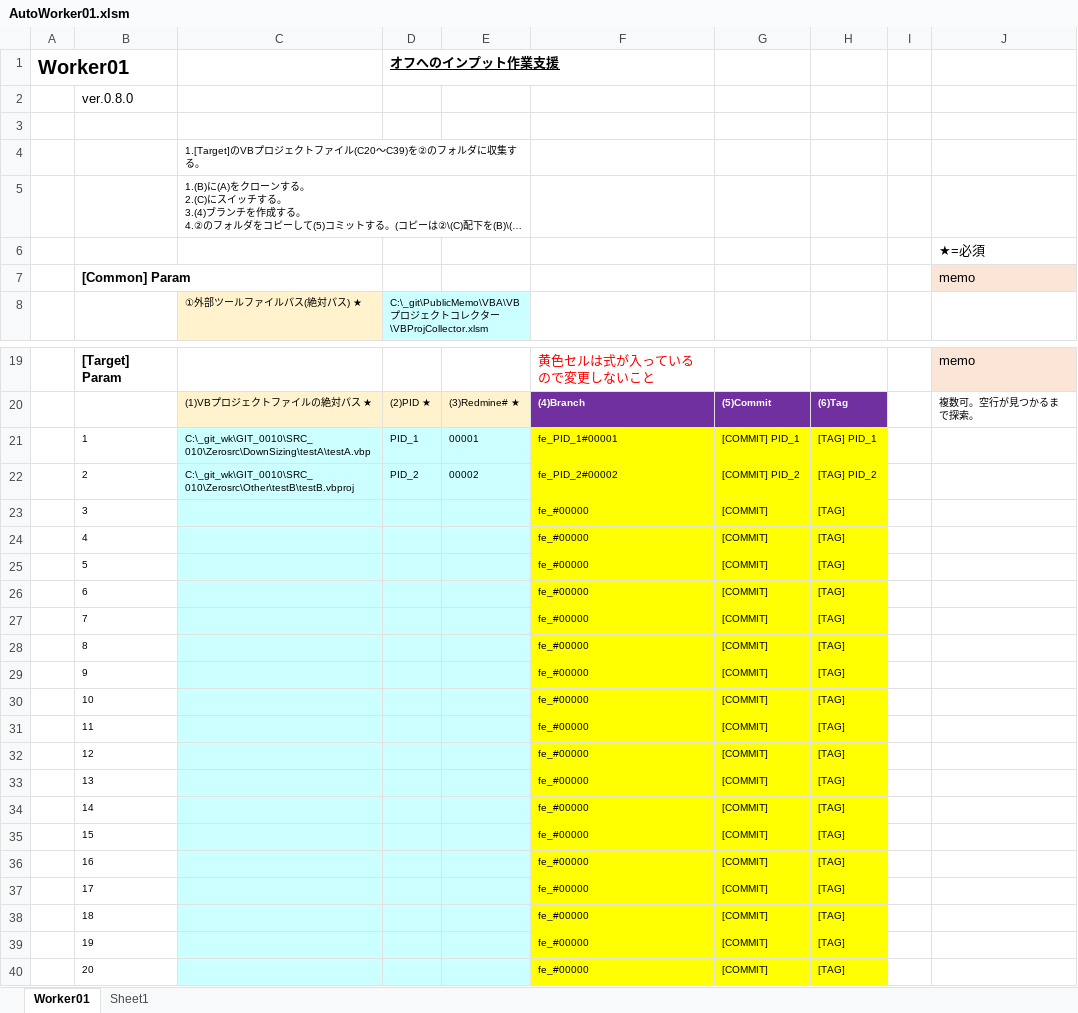
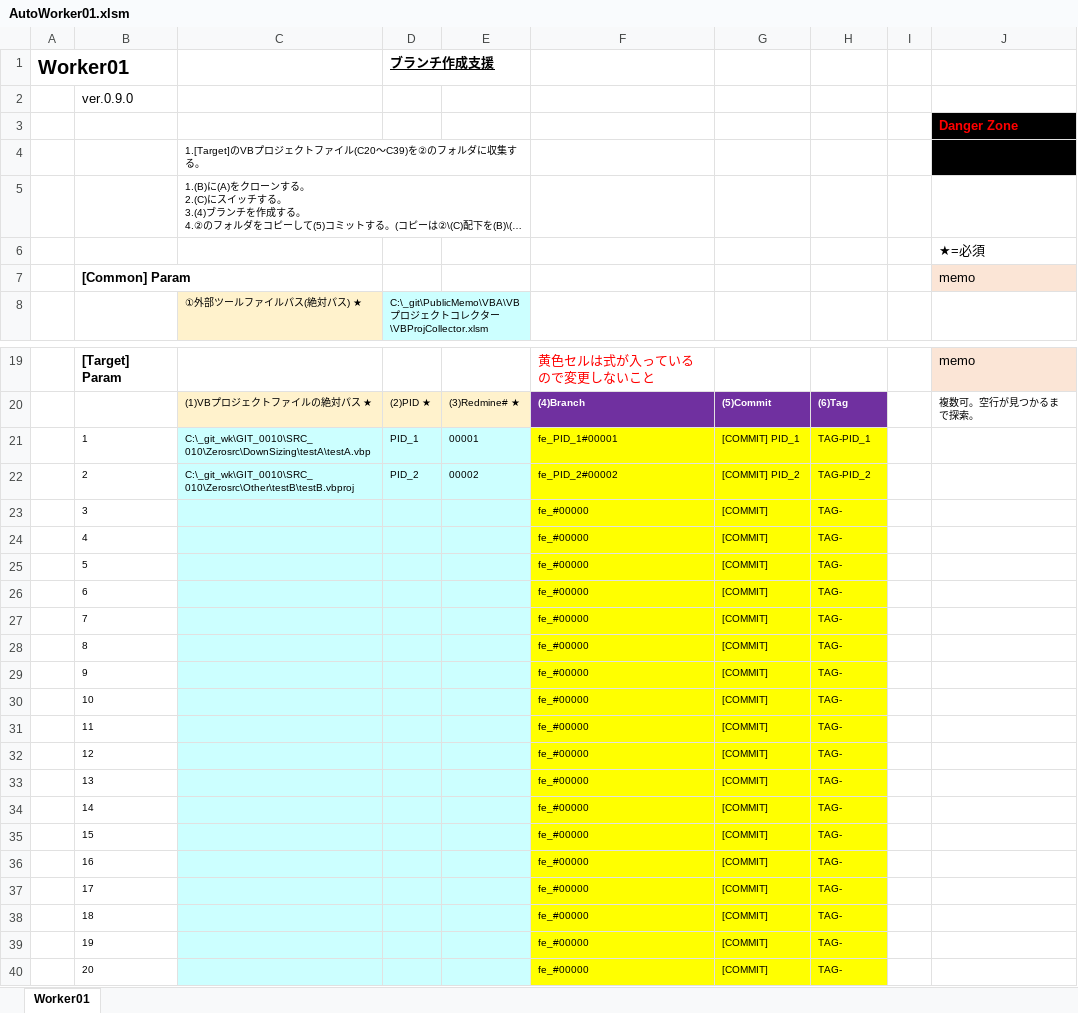
Before and after one commit to mtk57/PublicMemo, an Excel workbook: VBA/AutoWorker/Worker01/AutoWorker01.xlsm, sheet Worker01, drawn as a sheet; only a part is shown, gaps mark what is left out; long unchanged cells end in …; values as stored, in another font and other column widths than the file's, no borders; charts and pictures not drawn; the diff names each change by its address in the sheet, - before the commit and + after, or states it on an @@ line.

```diff
--- a/VBA/AutoWorker/Worker01/AutoWorker01.xlsm (sheet Worker01)
+++ b/VBA/AutoWorker/Worker01/AutoWorker01.xlsm (sheet Worker01)
-sheet tab: Sheet1
-D1: オフへのインプット作業支援
+D1: ブランチ作成支援
-B2: ver.0.8.0
+B2: ver.0.9.0
-J3: (empty)
+J3: Danger Zone
-J3:J4 fill: none
+J3:J4 fill: #000000
-H21: [TAG] PID_1
+H21: TAG-PID_1
-H22: [TAG] PID_2
+H22: TAG-PID_2
-H23:H40: [TAG]
+H23:H40: TAG-
```
Also changed, not shown: charts or pictures, 9 other files.
